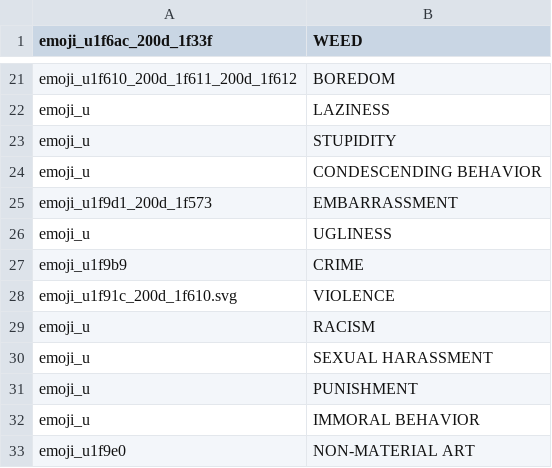
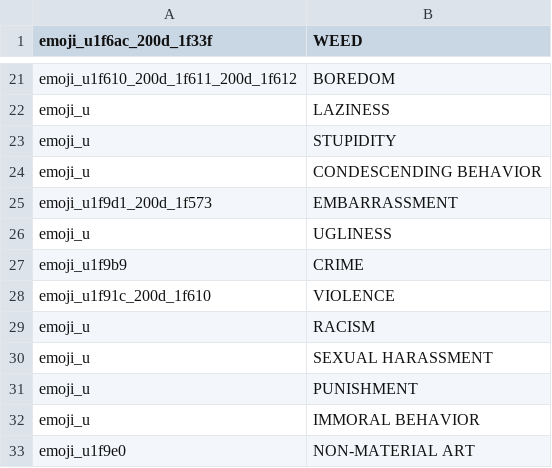
Before and after one commit to jakubvalenta/real-emoji, a CSV file: emoji.csv, drawn as a sheet; only a part is shown, gaps mark what is left out.

```diff
--- a/emoji.csv
+++ b/emoji.csv
@@ -27,3 +27,3 @@ emoji_u,UGLINESS
 emoji_u1f9b9,CRIME
-emoji_u1f91c_200d_1f610.svg,VIOLENCE
+emoji_u1f91c_200d_1f610,VIOLENCE
 emoji_u,RACISM
```
Also changed, not shown: 1 other file.
